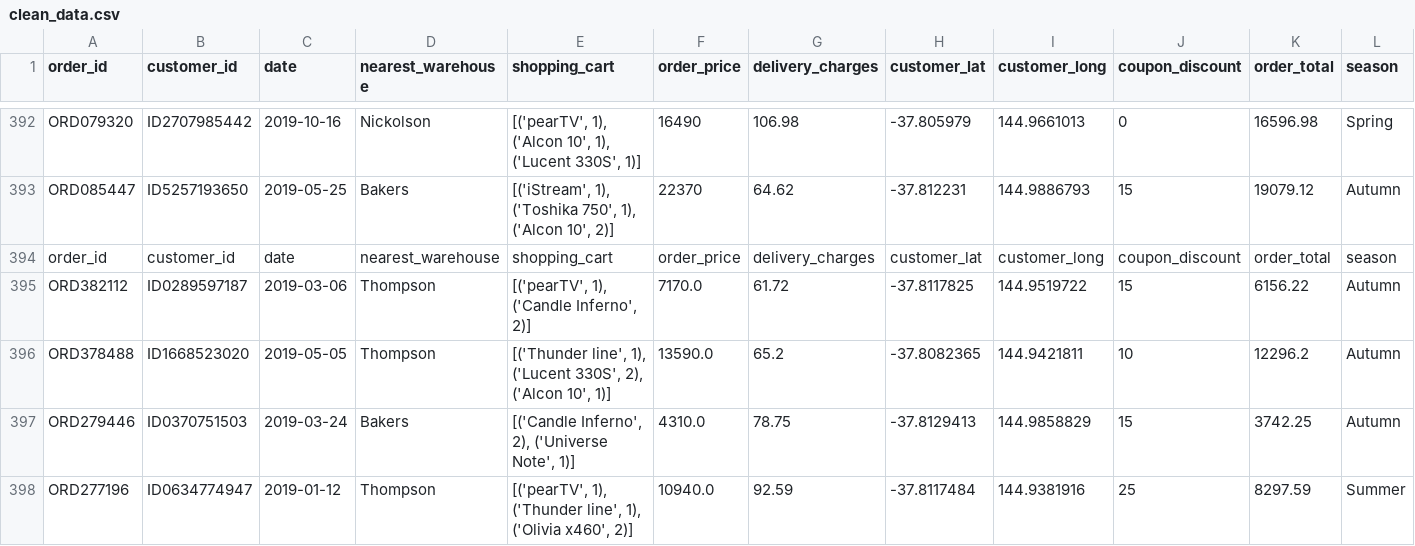
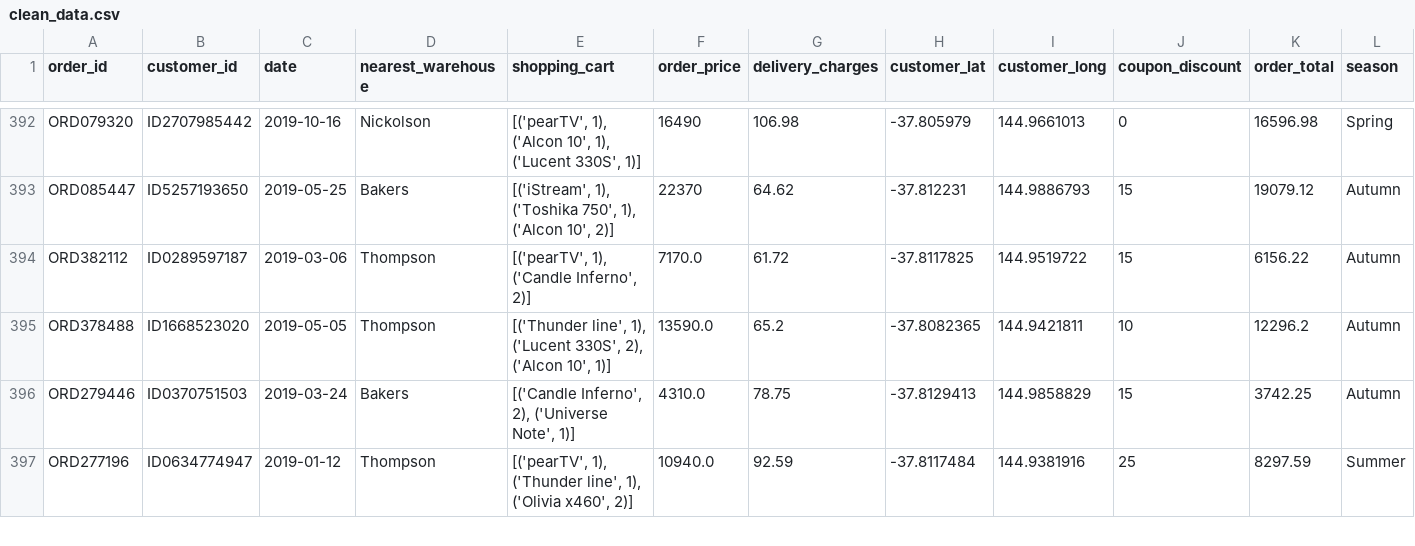
Before and after one commit to quangphamhcmut/Probability-project, a CSV file: clean_data.csv, drawn as a sheet; only a part is shown, gaps mark what is left out; rows hold the shown columns only; the diff names each change by its address in the sheet, - before the commit and + after, or states it on an @@ line.

Commit message:
update clean_data.csv

```diff
--- a/clean_data.csv
+++ b/clean_data.csv
-row 394: order_id | customer_id | date | nearest_warehouse | shopping_cart | order_price | delivery_charges | customer_lat | customer_long | coupon_discount | order_total | season
```
